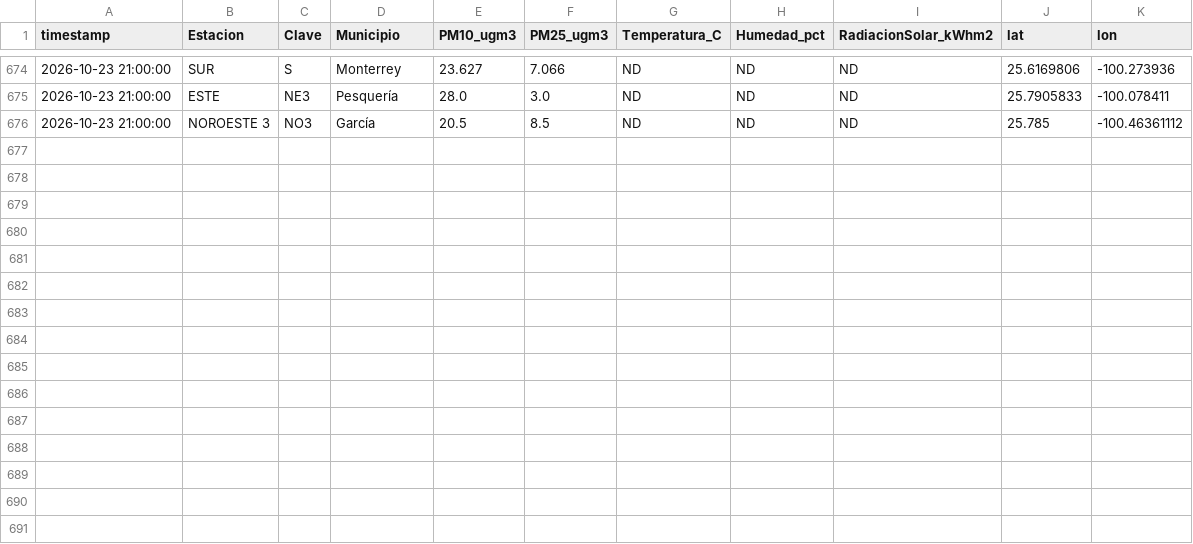
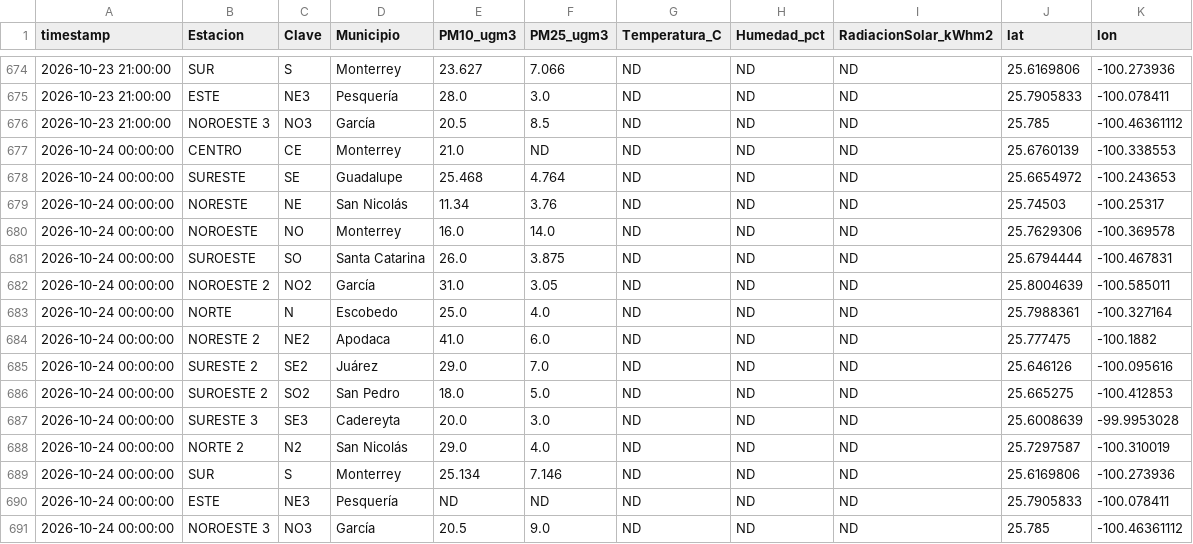
Before and after one commit to vasquez-roberto/capa_meteorologica, a CSV file: SIMA/sima_meteo_historico.csv, drawn as a sheet; only a part is shown, gaps mark what is left out.

```diff
--- a/SIMA/sima_meteo_historico.csv
+++ b/SIMA/sima_meteo_historico.csv
@@ -676 +676,16 @@
 2026-10-23 21:00:00,NOROESTE 3,NO3,García,20.5,8.5,ND,ND,ND,25.785,-100.46361112
+2026-10-24 00:00:00,CENTRO,CE,Monterrey,21.0,ND,ND,ND,ND,25.6760139,-100.338553
+2026-10-24 00:00:00,SURESTE,SE,Guadalupe,25.468,4.764,ND,ND,ND,25.6654972,-100.243653
+2026-10-24 00:00:00,NORESTE,NE,San Nicolás,11.34,3.76,ND,ND,ND,25.74503,-100.25317
+2026-10-24 00:00:00,NOROESTE,NO,Monterrey,16.0,14.0,ND,ND,ND,25.7629306,-100.369578
+2026-10-24 00:00:00,SUROESTE,SO,Santa Catarina,26.0,3.875,ND,ND,ND,25.6794444,-100.467831
+2026-10-24 00:00:00,NOROESTE 2,NO2,García,31.0,3.05,ND,ND,ND,25.8004639,-100.585011
+2026-10-24 00:00:00,NORTE,N,Escobedo,25.0,4.0,ND,ND,ND,25.7988361,-100.327164
+2026-10-24 00:00:00,NORESTE 2,NE2,Apodaca,41.0,6.0,ND,ND,ND,25.777475,-100.1882
+2026-10-24 00:00:00,SURESTE 2,SE2,Juárez,29.0,7.0,ND,ND,ND,25.646126,-100.095616
+2026-10-24 00:00:00,SUROESTE 2,SO2,San Pedro,18.0,5.0,ND,ND,ND,25.665275,-100.412853
+2026-10-24 00:00:00,SURESTE 3,SE3,Cadereyta,20.0,3.0,ND,ND,ND,25.6008639,-99.9953028
+2026-10-24 00:00:00,NORTE 2,N2,San Nicolás,29.0,4.0,ND,ND,ND,25.7297587,-100.310019
+2026-10-24 00:00:00,SUR,S,Monterrey,25.134,7.146,ND,ND,ND,25.6169806,-100.273936
+2026-10-24 00:00:00,ESTE,NE3,Pesquería,ND,ND,ND,ND,ND,25.7905833,-100.078411
+2026-10-24 00:00:00,NOROESTE 3,NO3,García,20.5,9.0,ND,ND,ND,25.785,-100.46361112
```
Also changed, not shown: Purple Air/purpleair_meteo_lecturas.csv, SIMA/sima_interpolacion_lecturas.csv, 11 other files.
